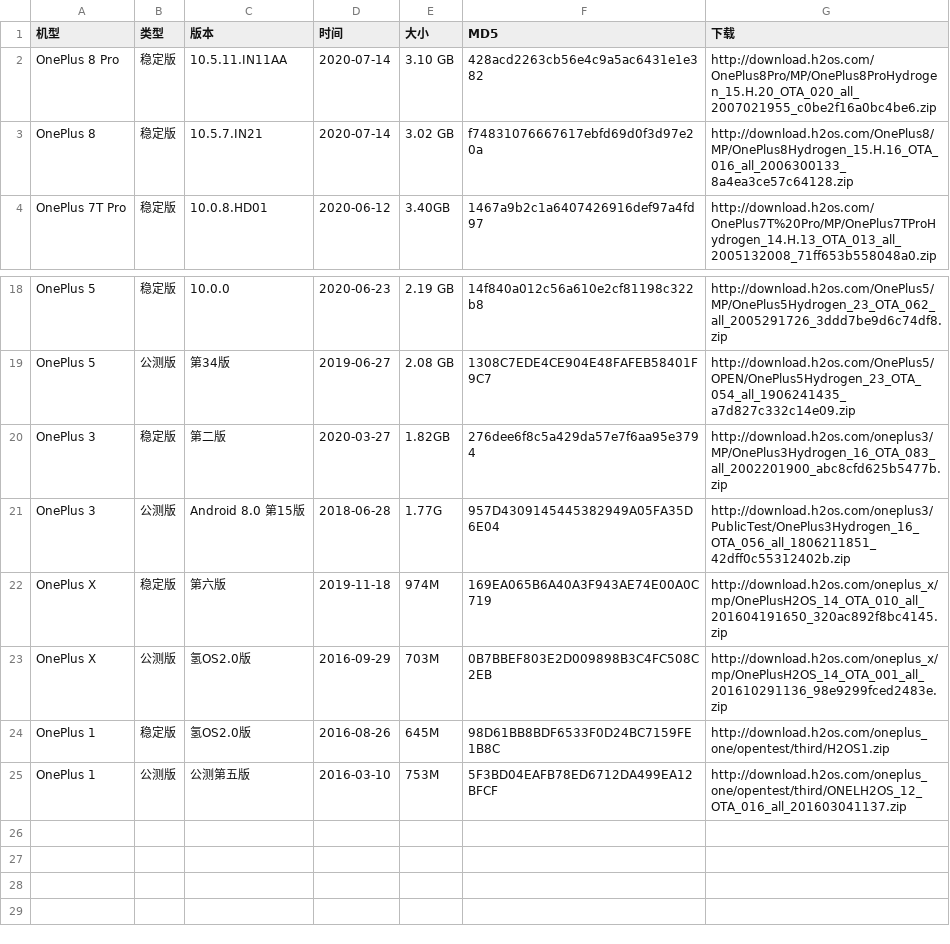
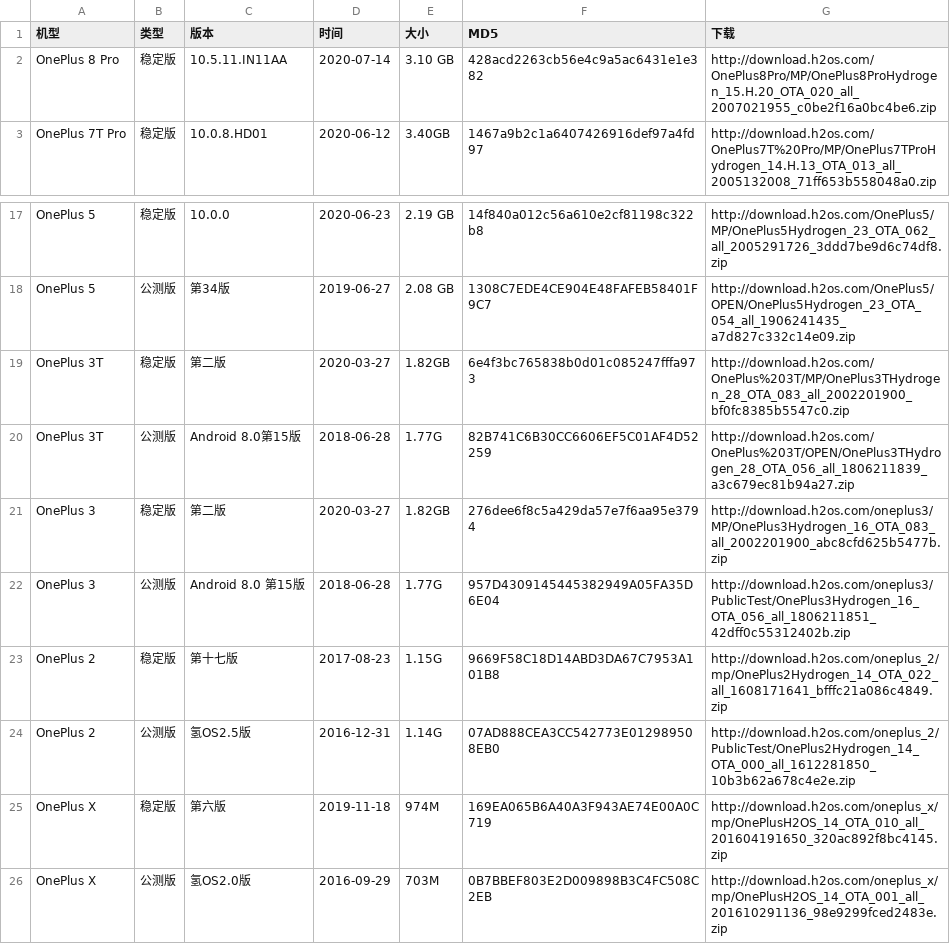
Before and after one commit to wuxianlin/get_android_data, a CSV file: data/oneplus_rom.csv, drawn as a sheet; only a part is shown, gaps mark what is left out; the shorter side is filled out with more unchanged rows; removed rows and columns are numbered as before the commit, all else as after; the diff names each change by its address in the sheet, - before the commit and + after, or states it on an @@ line.

```diff
--- a/data/oneplus_rom.csv
+++ b/data/oneplus_rom.csv
-row 3: OnePlus 8 | 稳定版 | 10.5.7.IN21 | 2020-07-14 | 3.02 GB | f74831076667617ebfd69d0f3d97e20a | http://download.h2os.com/OnePlus8/MP/OnePlus8Hydrogen_15.H.16_OTA_016_all_2006300133_8a4ea3ce57c64128.zip
+row 19: OnePlus 3T | 稳定版 | 第二版 | 2020-03-27 | 1.82GB | 6e4f3bc765838b0d01c085247fffa973 | http://download.h2os.com/OnePlus%203T/MP/OnePlus3THydrogen_28_OTA_083_all_2002201900_bf0fc8385b5547c0.zip
+row 20: OnePlus 3T | 公测版 | Android 8.0第15版 | 2018-06-28 | 1.77G | 82B741C6B30CC6606EF5C01AF4D52259 | http://download.h2os.com/OnePlus%203T/OPEN/OnePlus3THydrogen_28_OTA_056_all_1806211839_a3c679ec81b94a27.zip
+row 23: OnePlus 2 | 稳定版 | 第十七版 | 2017-08-23 | 1.15G | 9669F58C18D14ABD3DA67C7953A101B8 | http://download.h2os.com/oneplus_2/mp/OnePlus2Hydrogen_14_OTA_022_all_1608171641_bfffc21a086c4849.zip
+row 24: OnePlus 2 | 公测版 | 氢OS2.5版 | 2016-12-31 | 1.14G | 07AD888CEA3CC542773E012989508EB0 | http://download.h2os.com/oneplus_2/PublicTest/OnePlus2Hydrogen_14_OTA_000_all_1612281850_10b3b62a678c4e2e.zip
```
